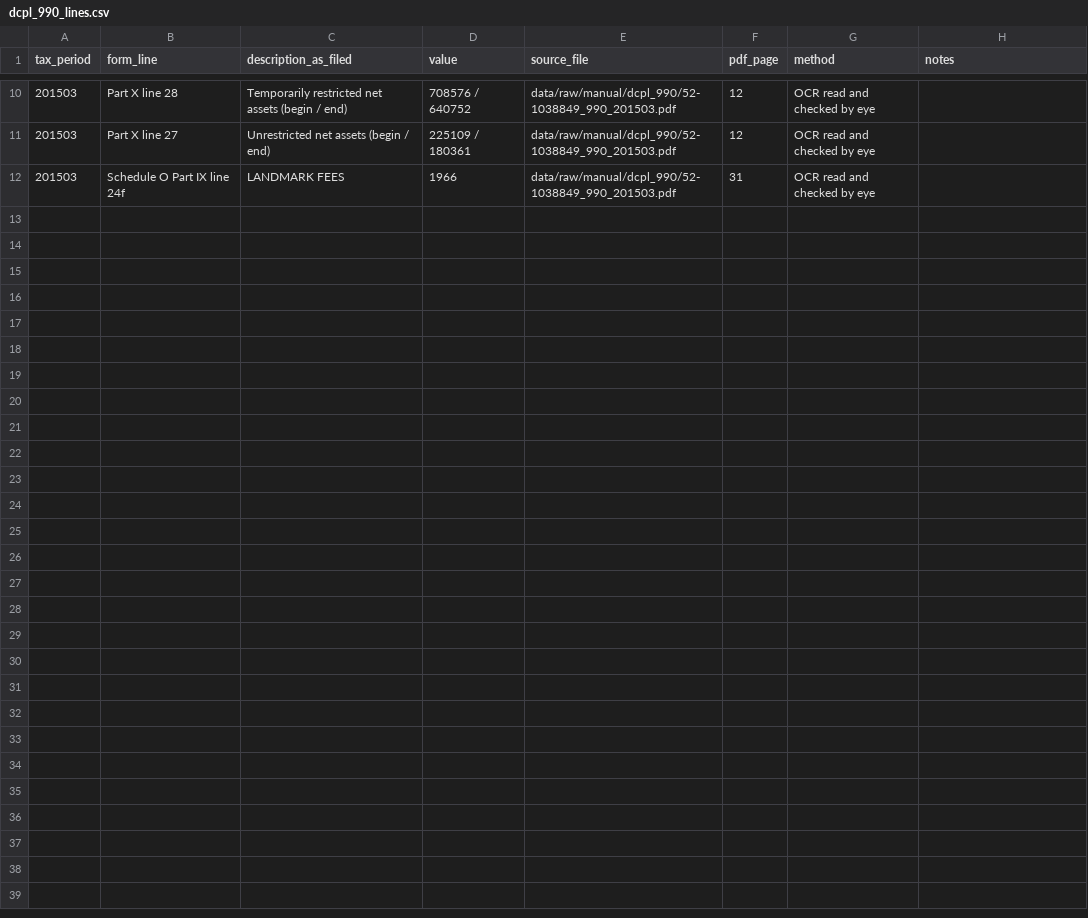
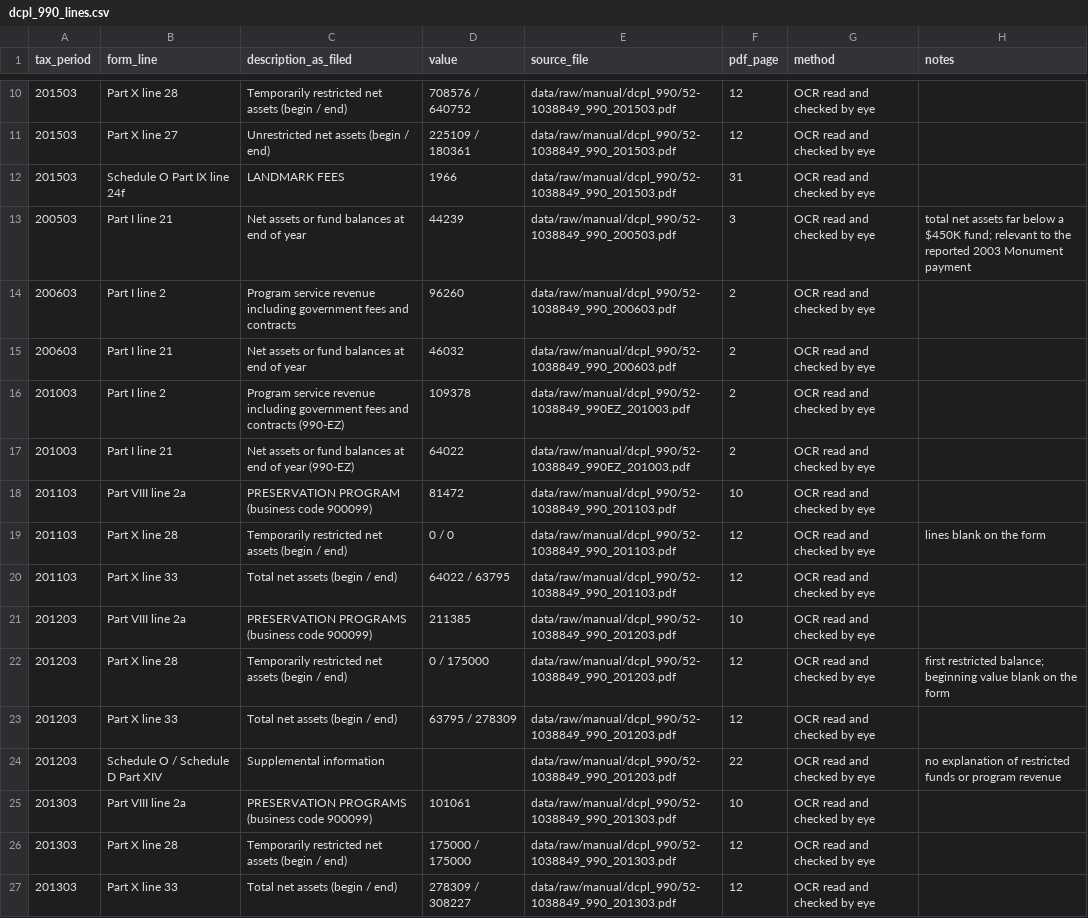
Before and after one commit to capital-commonsense/historic_designation, a CSV file: inputs/dcpl_990_lines.csv, drawn as a sheet; only a part is shown, gaps mark what is left out.

```diff
--- a/inputs/dcpl_990_lines.csv
+++ b/inputs/dcpl_990_lines.csv
@@ -12 +12,16 @@ tax_period,form_line,description_as_filed,value,source_file,pdf_page,method,note
 201503,Schedule O Part IX line 24f,LANDMARK FEES,1966,data/raw/manual/dcpl_990/52-1038849_990_201503.pdf,31,OCR read and checked by eye,
+200503,Part I line 21,Net assets or fund balances at end of year,44239,data/raw/manual/dcpl_990/52-1038849_990_200503.pdf,3,OCR read and checked by eye,"total net assets far below a $450K fund; relevant to the reported 2003 Monument payment"
+200603,Part I line 2,Program service revenue including government fees and contracts,96260,data/raw/manual/dcpl_990/52-1038849_990_200603.pdf,2,OCR read and checked by eye,
+200603,Part I line 21,Net assets or fund balances at end of year,46032,data/raw/manual/dcpl_990/52-1038849_990_200603.pdf,2,OCR read and checked by eye,
+201003,Part I line 2,Program service revenue including government fees and contracts (990-EZ),109378,data/raw/manual/dcpl_990/52-1038849_990EZ_201003.pdf,2,OCR read and checked by eye,
+201003,Part I line 21,Net assets or fund balances at end of year (990-EZ),64022,data/raw/manual/dcpl_990/52-1038849_990EZ_201003.pdf,2,OCR read and checked by eye,
+201103,Part VIII line 2a,PRESERVATION PROGRAM (business code 900099),81472,data/raw/manual/dcpl_990/52-1038849_990_201103.pdf,10,OCR read and checked by eye,
+201103,Part X line 28,Temporarily restricted net assets (begin / end),0 / 0,data/raw/manual/dcpl_990/52-1038849_990_201103.pdf,12,OCR read and checked by eye,lines blank on the form
+201103,Part X line 33,Total net assets (begin / end),64022 / 63795,data/raw/manual/dcpl_990/52-1038849_990_201103.pdf,12,OCR read and checked by eye,
+201203,Part VIII line 2a,PRESERVATION PROGRAMS (business code 900099),211385,data/raw/manual/dcpl_990/52-1038849_990_201203.pdf,10,OCR read and checked by eye,
+201203,Part X line 28,Temporarily restricted net assets (begin / end),0 / 175000,data/raw/manual/dcpl_990/52-1038849_990_201203.pdf,12,OCR read and checked by eye,first restricted balance; beginning value blank on the form
+201203,Part X line 33,Total net assets (begin / end),63795 / 278309,data/raw/manual/dcpl_990/52-1038849_990_201203.pdf,12,OCR read and checked by eye,
+201203,Schedule O / Schedule D Part XIV,Supplemental information,,data/raw/manual/dcpl_990/52-1038849_990_201203.pdf,22,OCR read and checked by eye,no explanation of restricted funds or program revenue
+201303,Part VIII line 2a,PRESERVATION PROGRAMS (business code 900099),101061,data/raw/manual/dcpl_990/52-1038849_990_201303.pdf,10,OCR read and checked by eye,
+201303,Part X line 28,Temporarily restricted net assets (begin / end),175000 / 175000,data/raw/manual/dcpl_990/52-1038849_990_201303.pdf,12,OCR read and checked by eye,
+201303,Part X line 33,Total net assets (begin / end),278309 / 308227,data/raw/manual/dcpl_990/52-1038849_990_201303.pdf,12,OCR read and checked by eye,
```
Also changed, not shown: inputs/agreements.csv, 2 other files.
